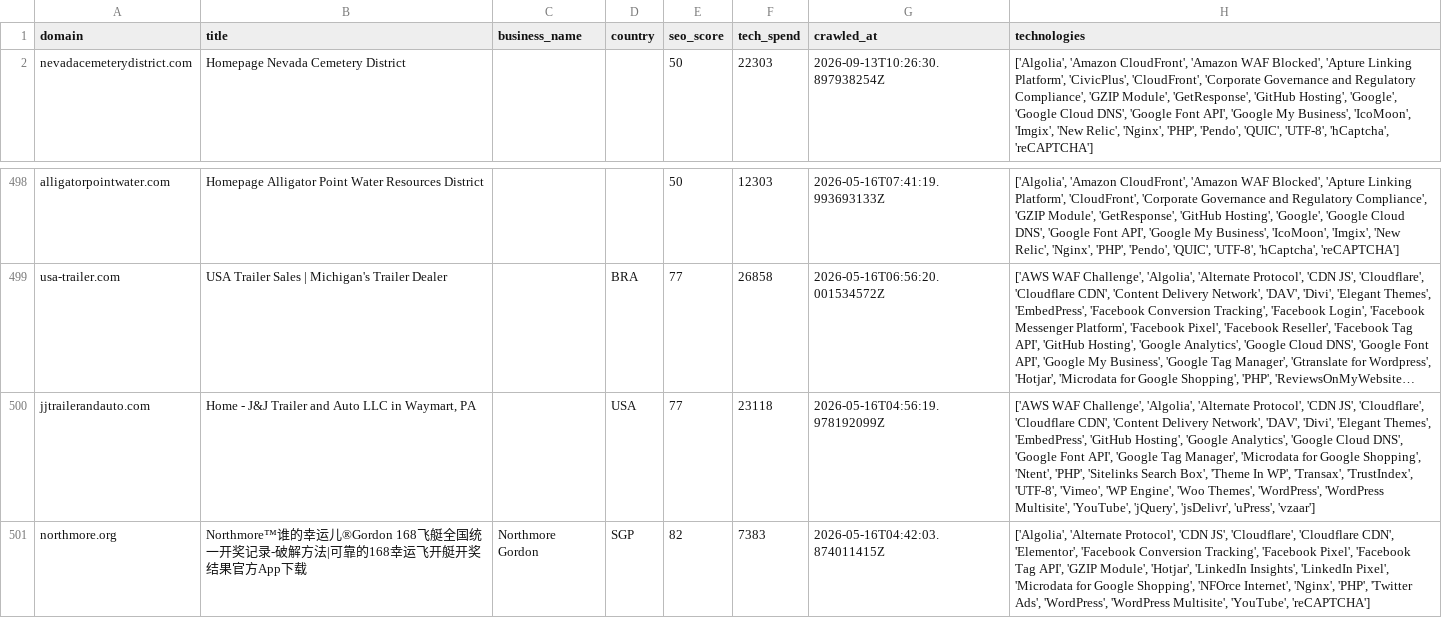
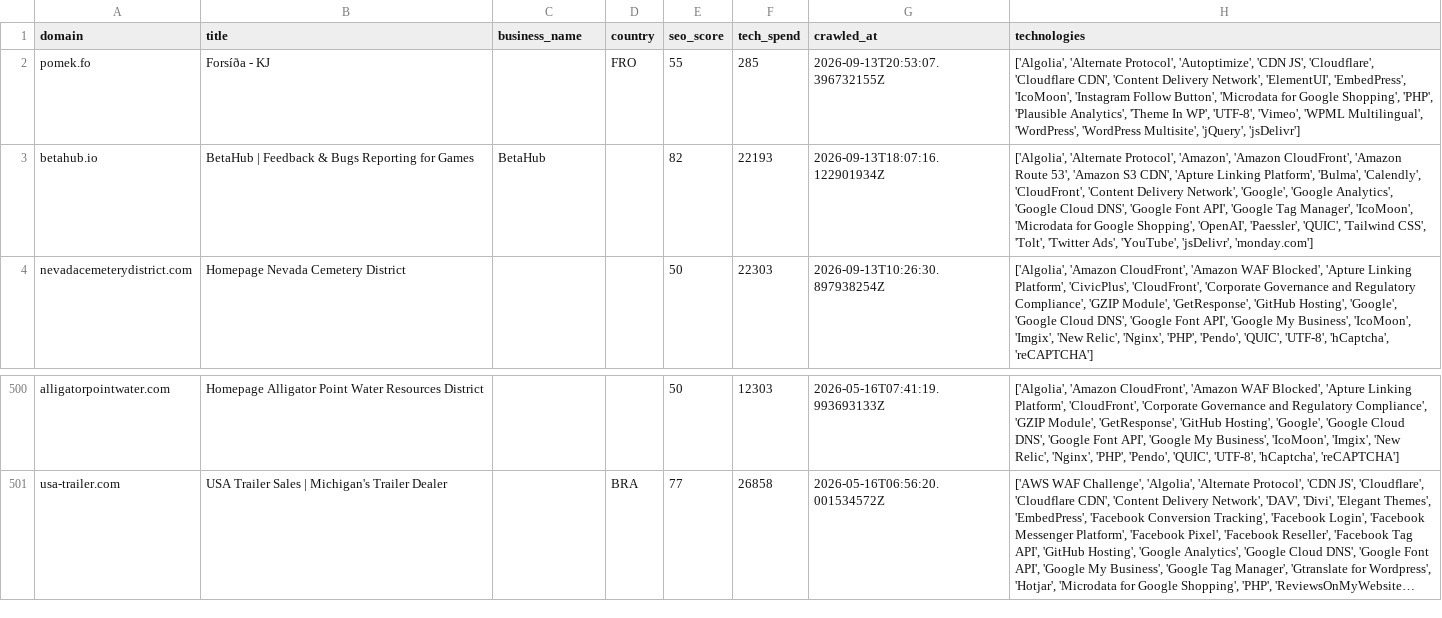
Before and after one commit to AbdulDayyan1/tech-stack-datasets, a CSV file: leads/companies-using-algolia/sample.csv, drawn as a sheet; only a part is shown, gaps mark what is left out; long unchanged cells end in …; removed rows and columns are numbered as before the commit, all else as after; the diff names each change by its address in the sheet, - before the commit and + after, or states it on an @@ line.

```diff
--- a/leads/companies-using-algolia/sample.csv
+++ b/leads/companies-using-algolia/sample.csv
+row 2: pomek.fo | Forsíða - KJ |  | FRO | 55 | 285 | 2026-09-13T20:53:07.396732155Z | ['Algolia', 'Alternate Protocol', 'Autoptimize', 'CDN JS', 'Cloudflare', 'Cloudflare CDN', 'Content Delivery Network', 'ElementUI', 'EmbedPress', 'IcoMoon', 'Instagram Follow Button', 'Microdata for Google Shopping', 'PHP', 'Plausible Analytics', 'Theme In WP', 'UTF-8', 'Vimeo', 'WPML Multilingual', 'WordPress', 'WordPress Multisite', 'jQuery', 'jsDelivr']
+row 3: betahub.io | BetaHub | Feedback & Bugs Reporting for Games | BetaHub |  | 82 | 22193 | 2026-09-13T18:07:16.122901934Z | ['Algolia', 'Alternate Protocol', 'Amazon', 'Amazon CloudFront', 'Amazon Route 53', 'Amazon S3 CDN', 'Apture Linking Platform', 'Bulma', 'Calendly', 'CloudFront', 'Content Delivery Network', 'Google', 'Google Analytics', 'Google Cloud DNS', 'Google Font API', 'Google Tag Manager', 'IcoMoon', 'Microdata for Google Shopping', 'OpenAI', 'Paessler', 'QUIC', 'Tailwind CSS', 'Tolt', 'Twitter Ads', 'YouTube', 'jsDelivr', 'monday.com']
-row 500: jjtrailerandauto.com | Home - J&J Trailer and Auto LLC in Waymart, PA |  | USA | 77 | 23118 | 2026-05-16T04:56:19.978192099Z | ['AWS WAF Challenge', 'Algolia', 'Alternate Protocol', 'CDN JS', 'Cloudflare', 'Cloudflare CDN', 'Content Delivery Network', 'DAV', 'Divi', 'Elegant Themes', 'EmbedPress', 'GitHub Hosting', 'Google Analytics', 'Google Cloud DNS', 'Google Font API', 'Google Tag Manager', 'Microdata for Google Shopping', 'Ntent', 'PHP', 'Sitelinks Search Box', 'Theme In WP', 'Transax', 'TrustIndex', 'UTF-8', 'Vimeo', 'WP Engine', 'Woo Themes', 'WordPress', 'WordPress Multisite', 'YouTube', 'jQuery', 'jsDelivr', 'uPress', 'vzaar']
-row 501: northmore.org | Northmore™谁的幸运儿®Gordon 168飞艇全国统一开奖记录-破解方法|可靠的168幸运飞开艇开奖结果官方App下载 | Northmore Gordon | SGP | 82 | 7383 | 2026-05-16T04:42:03.874011415Z | ['Algolia', 'Alternate Protocol', 'CDN JS', 'Cloudflare', 'Cloudflare CDN', 'Elementor', 'Facebook Conversion Tracking', 'Facebook Pixel', 'Facebook Tag API', 'GZIP Module', 'Hotjar', 'LinkedIn Insights', 'LinkedIn Pixel', 'Microdata for Google Shopping', 'NFOrce Internet', 'Nginx', 'PHP', 'Twitter Ads', 'WordPress', 'WordPress Multisite', 'YouTube', 'reCAPTCHA']
```
Also changed, not shown: leads/companies-using-doofinder/sample.csv, leads/companies-using-site-search-360/sample.csv, 13 other files.
